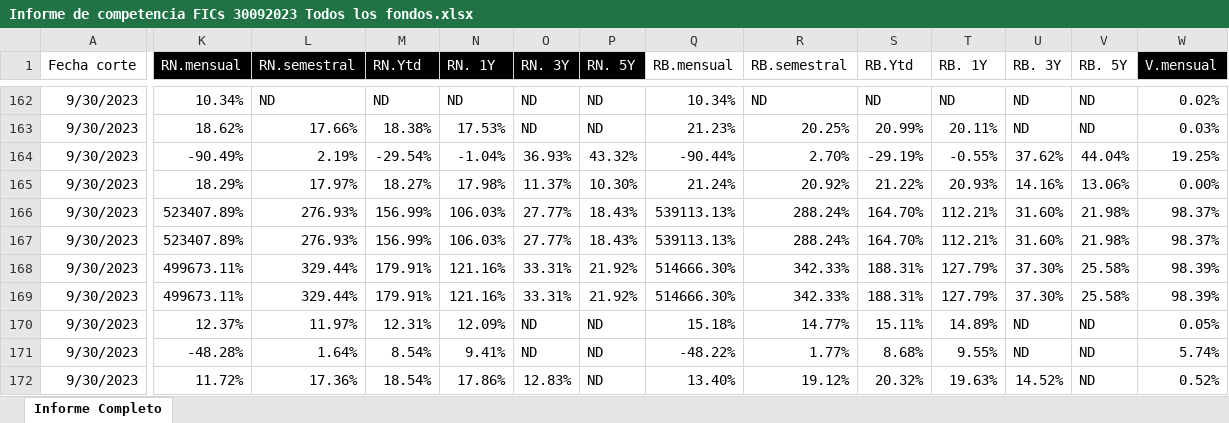
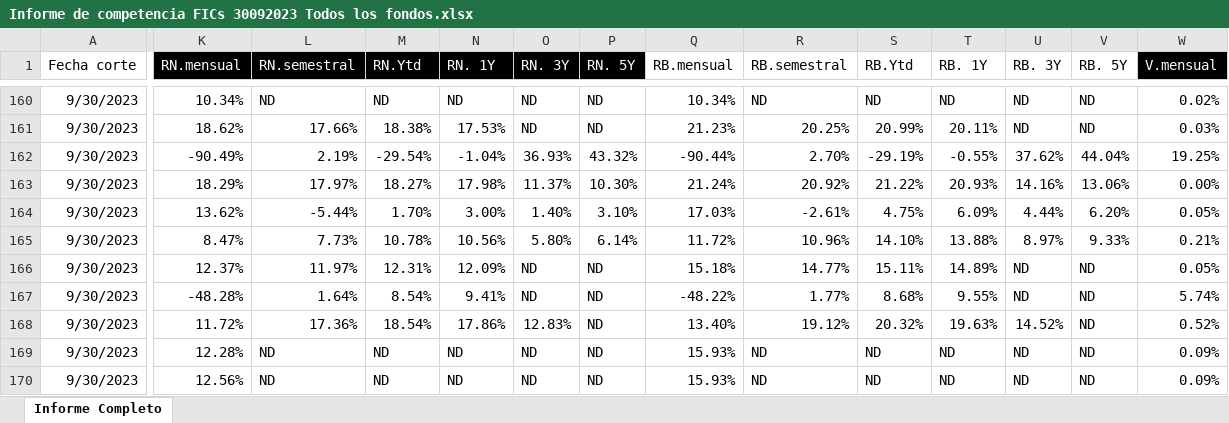
Before and after one commit to pJulianV/FICsAppStreamLit, an Excel workbook: Informe de competencia FICs 30092023 Todos los fondos.xlsx, sheet Informe Completo, drawn as a sheet; only a part is shown, gaps mark what is left out; the shorter side is filled out with more unchanged rows; values as stored, in another font and other column widths than the file's, no borders; conditional formats and table styles not drawn; removed rows and columns are numbered as before the commit, all else as after; rows hold the shown columns only; the diff covers the shown part only; the diff names each change by its address in the sheet, - before the commit and + after, or states it on an @@ line.

Commit message:
informe sep actuali

```diff
--- a/Informe de competencia FICs 30092023 Todos los fondos.xlsx (sheet Informe Completo)
+++ b/Informe de competencia FICs 30092023 Todos los fondos.xlsx (sheet Informe Completo)
-K164 (RN.mensual): 523407.89%
+K164 (RN.mensual): 13.62%
-L164 (RN.semestral): 276.93%
+L164 (RN.semestral): -5.44%
-M164 (RN.Ytd): 156.99%
+M164 (RN.Ytd): 1.70%
-N164 (RN. 1Y): 106.03%
+N164 (RN. 1Y): 3.00%
-O164 (RN. 3Y): 27.77%
+O164 (RN. 3Y): 1.40%
-P164 (RN. 5Y): 18.43%
+P164 (RN. 5Y): 3.10%
-Q164 (RB.mensual): 539113.13%
+Q164 (RB.mensual): 17.03%
-R164 (RB.semestral): 288.24%
+R164 (RB.semestral): -2.61%
-S164 (RB.Ytd): 164.70%
+S164 (RB.Ytd): 4.75%
-T164 (RB. 1Y): 112.21%
+T164 (RB. 1Y): 6.09%
-U164 (RB. 3Y): 31.60%
+U164 (RB. 3Y): 4.44%
-V164 (RB. 5Y): 21.98%
+V164 (RB. 5Y): 6.20%
-W164 (V.mensual): 98.37%
+W164 (V.mensual): 0.05%
-row 167: 9/30/2023 | 523407.89% | 276.93% | 156.99% | 106.03% | 27.77% | 18.43% | 539113.13% | 288.24% | 164.70% | 112.21% | 31.60% | 21.98% | 98.37%
-K165 (RN.mensual): 499673.11%
+K165 (RN.mensual): 8.47%
-L165 (RN.semestral): 329.44%
+L165 (RN.semestral): 7.73%
-M165 (RN.Ytd): 179.91%
+M165 (RN.Ytd): 10.78%
-N165 (RN. 1Y): 121.16%
+N165 (RN. 1Y): 10.56%
-O165 (RN. 3Y): 33.31%
+O165 (RN. 3Y): 5.80%
-P165 (RN. 5Y): 21.92%
+P165 (RN. 5Y): 6.14%
-Q165 (RB.mensual): 514666.30%
+Q165 (RB.mensual): 11.72%
-R165 (RB.semestral): 342.33%
+R165 (RB.semestral): 10.96%
-S165 (RB.Ytd): 188.31%
+S165 (RB.Ytd): 14.10%
-T165 (RB. 1Y): 127.79%
+T165 (RB. 1Y): 13.88%
-U165 (RB. 3Y): 37.30%
+U165 (RB. 3Y): 8.97%
-V165 (RB. 5Y): 25.58%
+V165 (RB. 5Y): 9.33%
-W165 (V.mensual): 98.39%
+W165 (V.mensual): 0.21%
-row 169: 9/30/2023 | 499673.11% | 329.44% | 179.91% | 121.16% | 33.31% | 21.92% | 514666.30% | 342.33% | 188.31% | 127.79% | 37.30% | 25.58% | 98.39%
```
Also changed, not shown: 3 added rows, 8 removed rows and 58 edited cells elsewhere in this sheet.
